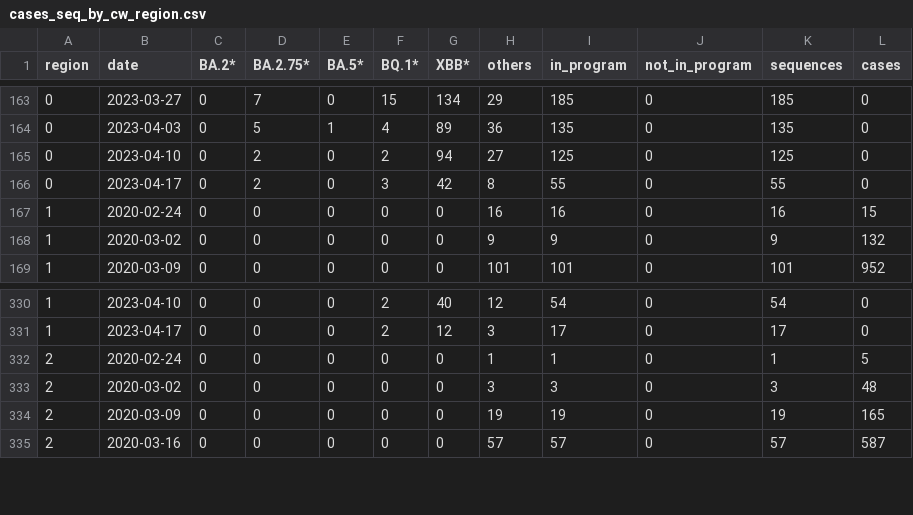
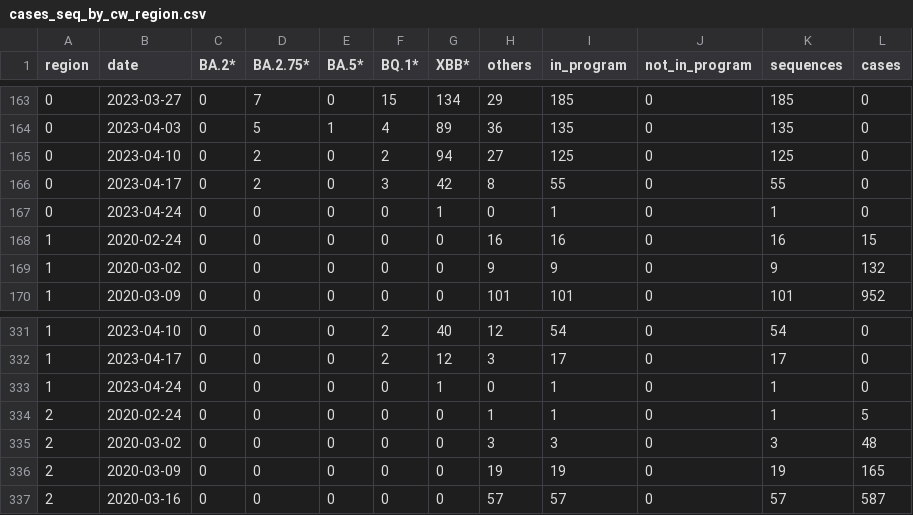
Before and after one commit to CovSeqCH/SequencingStats_and_Variants, a CSV file: data/cases_seq_by_cw_region.csv, drawn as a sheet; only a part is shown, gaps mark what is left out.

```diff
--- a/data/cases_seq_by_cw_region.csv
+++ b/data/cases_seq_by_cw_region.csv
@@ -166,2 +166,3 @@ region,date,BA.2*,BA.2.75*,BA.5*,BQ.1*,XBB*,others,in_program,not_in_program,seq
 0,2023-04-17,0,2,0,3,42,8,55,0,55,0
+0,2023-04-24,0,0,0,0,1,0,1,0,1,0
 1,2020-02-24,0,0,0,0,0,16,16,0,16,15
@@ -331,2 +332,3 @@ region,date,BA.2*,BA.2.75*,BA.5*,BQ.1*,XBB*,others,in_program,not_in_program,seq
 1,2023-04-17,0,0,0,2,12,3,17,0,17,0
+1,2023-04-24,0,0,0,0,1,0,1,0,1,0
 2,2020-02-24,0,0,0,0,0,1,1,0,1,5
```
Also changed, not shown: data/mutation_counts.csv, data/recent_common_variants_by_week.csv, 12 other files.
